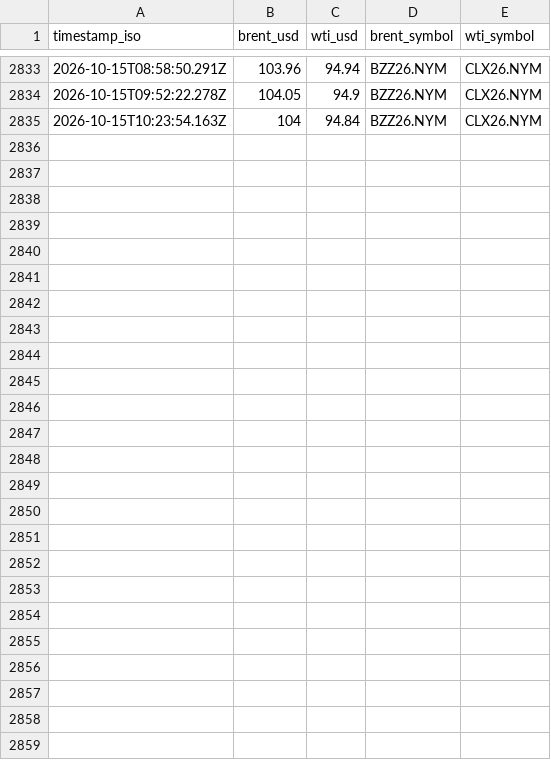
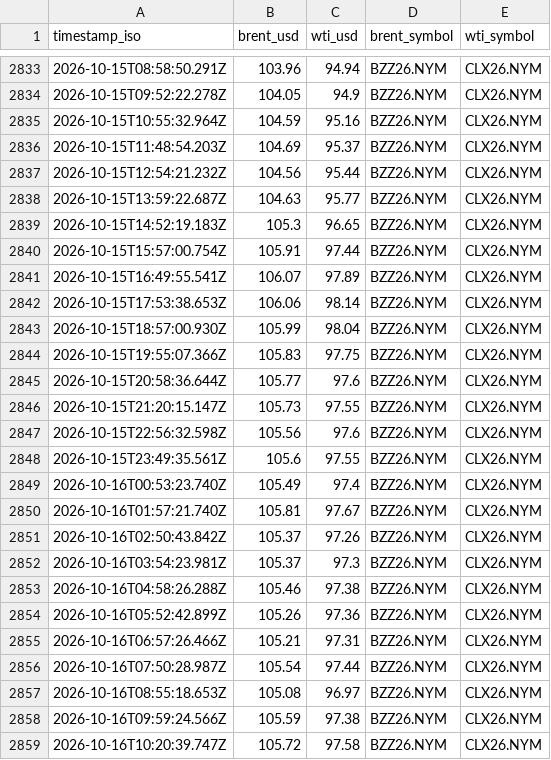
Before and after one commit to supamanluva/hormuz-watch, a CSV file: history/oil.csv, drawn as a sheet; only a part is shown, gaps mark what is left out.

```diff
--- a/history/oil.csv
+++ b/history/oil.csv
@@ -2834,2 +2834,26 @@ timestamp_iso,brent_usd,wti_usd,brent_symbol,wti_symbol
 2026-10-15T09:52:22.278Z,104.05,94.9,BZZ26.NYM,CLX26.NYM
-2026-10-15T10:23:54.163Z,104,94.84,BZZ26.NYM,CLX26.NYM
+2026-10-15T10:55:32.964Z,104.59,95.16,BZZ26.NYM,CLX26.NYM
+2026-10-15T11:48:54.203Z,104.69,95.37,BZZ26.NYM,CLX26.NYM
+2026-10-15T12:54:21.232Z,104.56,95.44,BZZ26.NYM,CLX26.NYM
+2026-10-15T13:59:22.687Z,104.63,95.77,BZZ26.NYM,CLX26.NYM
+2026-10-15T14:52:19.183Z,105.3,96.65,BZZ26.NYM,CLX26.NYM
+2026-10-15T15:57:00.754Z,105.91,97.44,BZZ26.NYM,CLX26.NYM
+2026-10-15T16:49:55.541Z,106.07,97.89,BZZ26.NYM,CLX26.NYM
+2026-10-15T17:53:38.653Z,106.06,98.14,BZZ26.NYM,CLX26.NYM
+2026-10-15T18:57:00.930Z,105.99,98.04,BZZ26.NYM,CLX26.NYM
+2026-10-15T19:55:07.366Z,105.83,97.75,BZZ26.NYM,CLX26.NYM
+2026-10-15T20:58:36.644Z,105.77,97.6,BZZ26.NYM,CLX26.NYM
+2026-10-15T21:20:15.147Z,105.73,97.55,BZZ26.NYM,CLX26.NYM
+2026-10-15T22:56:32.598Z,105.56,97.6,BZZ26.NYM,CLX26.NYM
+2026-10-15T23:49:35.561Z,105.6,97.55,BZZ26.NYM,CLX26.NYM
+2026-10-16T00:53:23.740Z,105.49,97.4,BZZ26.NYM,CLX26.NYM
+2026-10-16T01:57:21.740Z,105.81,97.67,BZZ26.NYM,CLX26.NYM
+2026-10-16T02:50:43.842Z,105.37,97.26,BZZ26.NYM,CLX26.NYM
+2026-10-16T03:54:23.981Z,105.37,97.3,BZZ26.NYM,CLX26.NYM
+2026-10-16T04:58:26.288Z,105.46,97.38,BZZ26.NYM,CLX26.NYM
+2026-10-16T05:52:42.899Z,105.26,97.36,BZZ26.NYM,CLX26.NYM
+2026-10-16T06:57:26.466Z,105.21,97.31,BZZ26.NYM,CLX26.NYM
+2026-10-16T07:50:28.987Z,105.54,97.44,BZZ26.NYM,CLX26.NYM
+2026-10-16T08:55:18.653Z,105.08,96.97,BZZ26.NYM,CLX26.NYM
+2026-10-16T09:59:24.566Z,105.59,97.38,BZZ26.NYM,CLX26.NYM
+2026-10-16T10:20:39.747Z,105.72,97.58,BZZ26.NYM,CLX26.NYM
```
Also changed, not shown: history/events.csv, history/status_history.csv.
